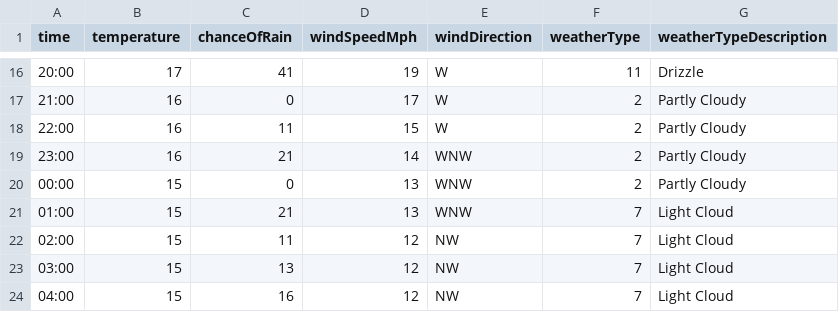
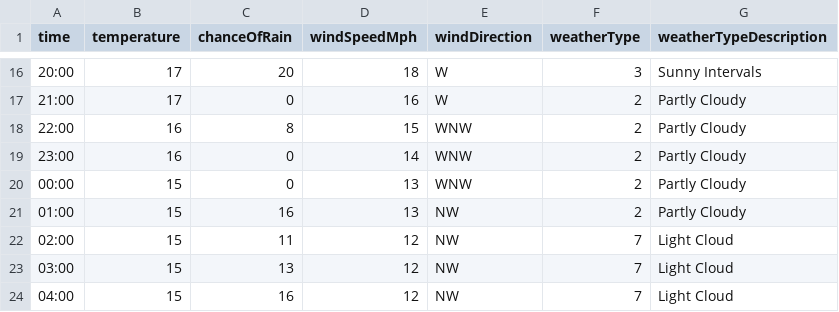
Before and after one commit to djcarter85/studland, a CSV file: _data/weather/2023-08-02.csv, drawn as a sheet; only a part is shown, gaps mark what is left out; the diff covers the shown part only.

```diff
--- a/_data/weather/2023-08-02.csv
+++ b/_data/weather/2023-08-02.csv
@@ -16,7 +16,7 @@ time,temperature,chanceOfRain,windSpeedMph,windDirection,weatherType,weatherType
-20:00,17,41,19,W,11,Drizzle
-21:00,16,0,17,W,2,Partly Cloudy
-22:00,16,11,15,W,2,Partly Cloudy
-23:00,16,21,14,WNW,2,Partly Cloudy
+20:00,17,20,18,W,3,Sunny Intervals
+21:00,17,0,16,W,2,Partly Cloudy
+22:00,16,8,15,WNW,2,Partly Cloudy
+23:00,16,0,14,WNW,2,Partly Cloudy
 00:00,15,0,13,WNW,2,Partly Cloudy
-01:00,15,21,13,WNW,7,Light Cloud
+01:00,15,16,13,NW,2,Partly Cloudy
 02:00,15,11,12,NW,7,Light Cloud
```
Also changed, not shown: 34 edited cells elsewhere in this file.
